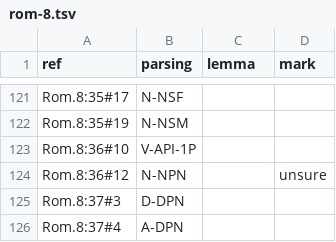
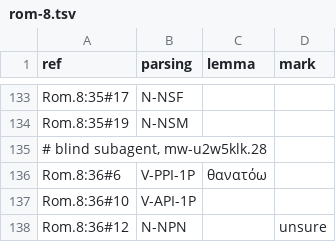
Before and after one commit to Jonathan-A-White/lampas, a TSV file: data/lxx/known/rom-8.tsv, drawn as a sheet; only a part is shown, gaps mark what is left out; the shorter side is filled out with more unchanged rows; the diff covers the shown part only.

Commit message:
lxx: blind choices for the words a thin lone candidate leaves pending; tests restated
A fresh subagent, given only the verse, the word and its candidates, chose the
15 words the rule leaves pending in the Gen 1 and John 1 fixtures and the
known-answer chapters (Jhn.1, Rom.8); each line is marked
'# blind subagent, mw-u2w5klk.28'. Gen 1 now has 163 pending words, John 1
with John hidden settles 19 in layer 2, and the known files hold 154 and 142
choices.

```diff
--- a/data/lxx/known/rom-8.tsv
+++ b/data/lxx/known/rom-8.tsv
@@ -122,2 +134,4 @@ Rom.8:35#17	N-NSF
 Rom.8:35#19	N-NSM		
+# blind subagent, mw-u2w5klk.28
+Rom.8:36#6	V-PPI-1P	θανατόω	
 Rom.8:36#10	V-API-1P		
```
Also changed, not shown: 12 added rows elsewhere in this file, data/lxx/known/jhn-1.tsv, 6 other files.
